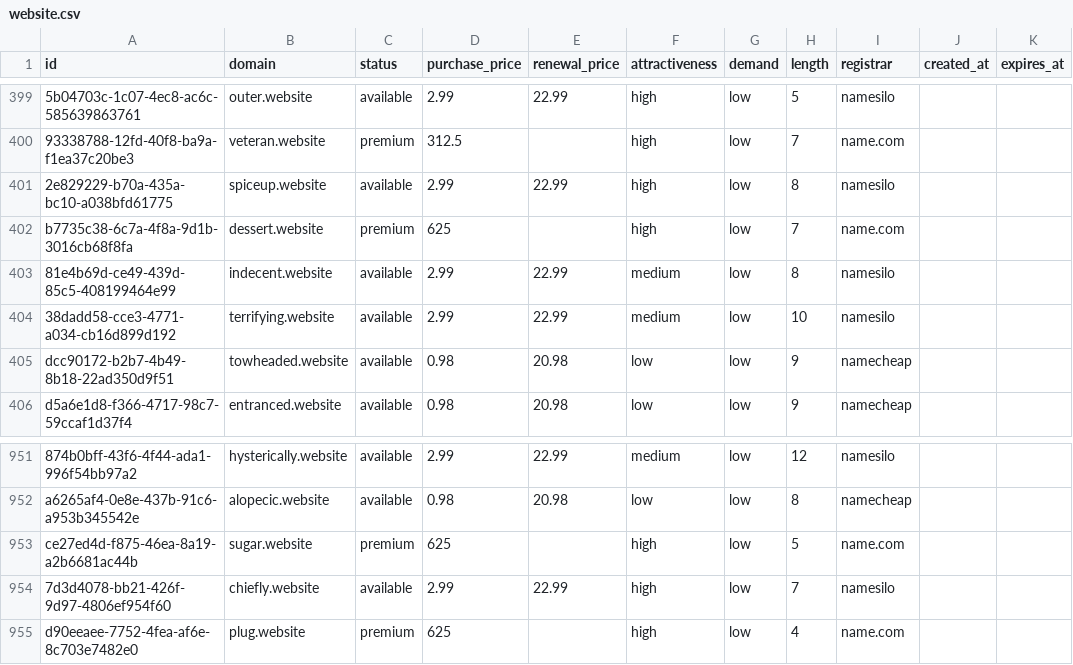
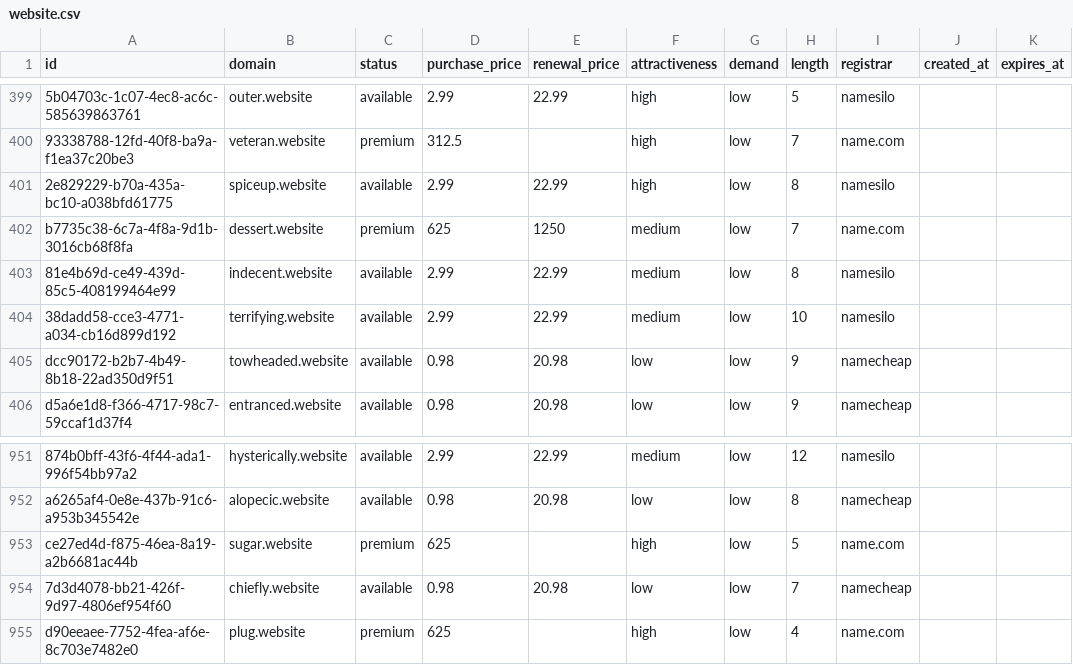
Before and after one commit to UniqueDomains/website-oneword-domains, a CSV file: website.csv, drawn as a sheet; only a part is shown, gaps mark what is left out; the diff names each change by its address in the sheet, - before the commit and + after, or states it on an @@ line.

Commit message:
Domains update

```diff
--- a/website.csv
+++ b/website.csv
-E402 (renewal_price): (empty)
+E402 (renewal_price): 1250
-F402 (attractiveness): high
+F402 (attractiveness): medium
-D954 (purchase_price): 2.99
+D954 (purchase_price): 0.98
-E954 (renewal_price): 22.99
+E954 (renewal_price): 20.98
-F954 (attractiveness): high
+F954 (attractiveness): low
-I954 (registrar): namesilo
+I954 (registrar): namecheap
```
Also changed, not shown: 4 other files.
